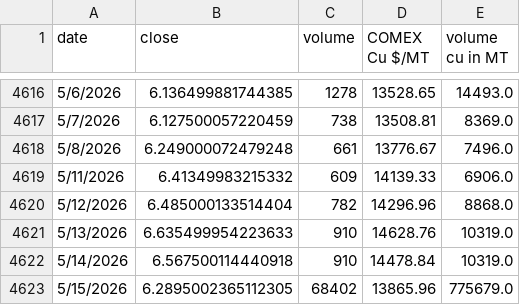
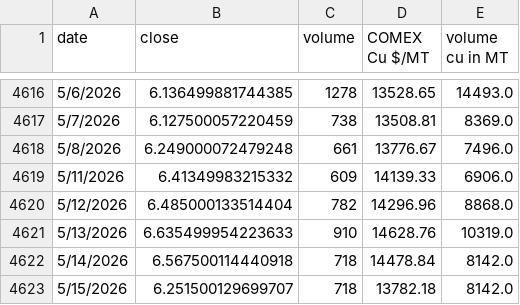
Before and after one commit to rahulmohamw/COMEX_scrap_v1, a CSV file: comex_copper_historical_data.csv, drawn as a sheet; only a part is shown, gaps mark what is left out.

```diff
--- a/comex_copper_historical_data.csv
+++ b/comex_copper_historical_data.csv
@@ -4621,3 +4621,3 @@ date,close,volume,COMEX Cu $/MT,volume cu in MT
 5/13/2026,6.635499954223633,910,14628.76,10319.0
-5/14/2026,6.567500114440918,910,14478.84,10319.0
-5/15/2026,6.2895002365112305,68402,13865.96,775679.0
+5/14/2026,6.567500114440918,718,14478.84,8142.0
+5/15/2026,6.251500129699707,718,13782.18,8142.0
```
